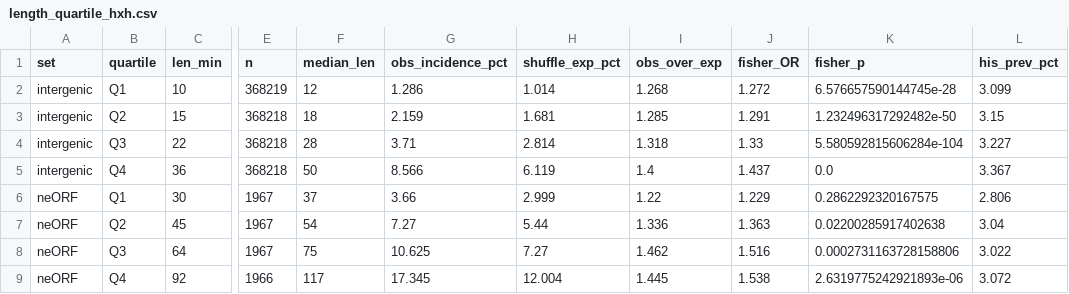
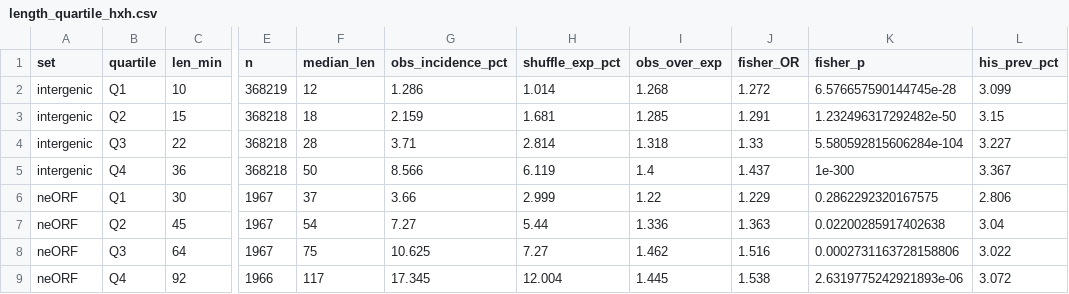
Before and after one commit to ulee-sciscripts/denovo_chelation, a CSV file: code/cxc_analysis/results/length_quartile_hxh.csv, drawn as a sheet; only a part is shown, gaps mark what is left out; the diff names each change by its address in the sheet, - before the commit and + after, or states it on an @@ line.

```diff
--- a/code/cxc_analysis/results/length_quartile_hxh.csv
+++ b/code/cxc_analysis/results/length_quartile_hxh.csv
-K5 (fisher_p): 0.0
+K5 (fisher_p): 1e-300
```
Also changed, not shown: 2 other files.
